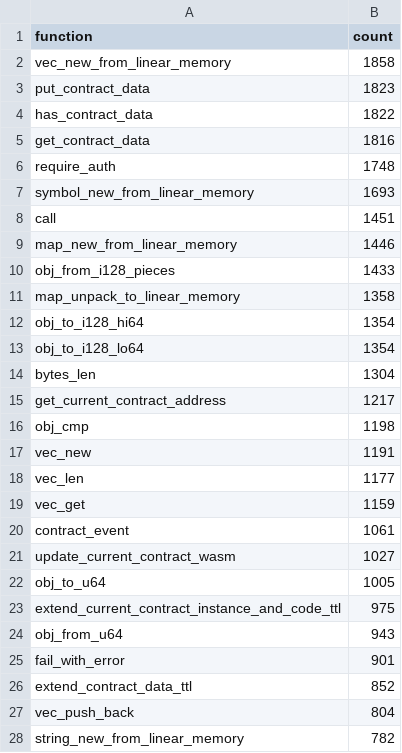
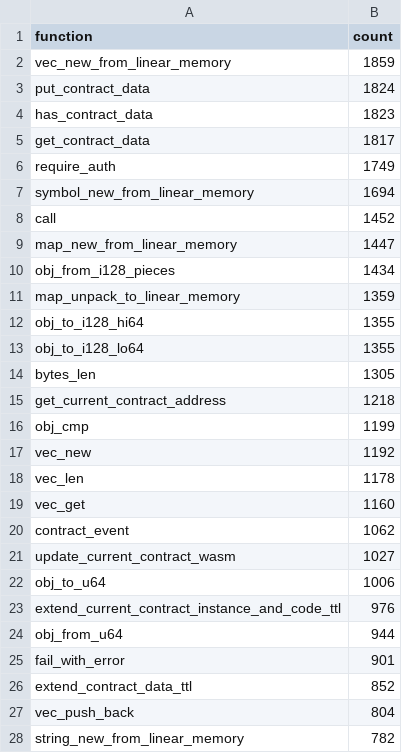
Before and after one commit to stellar-experimental/contract-wasms, a CSV file: analysis/host-functions-imported.csv, drawn as a sheet; only a part is shown; the diff covers the shown part only.

```diff
--- a/analysis/host-functions-imported.csv
+++ b/analysis/host-functions-imported.csv
@@ -1,25 +1,25 @@
 function,count
-vec_new_from_linear_memory,1858
-put_contract_data,1823
-has_contract_data,1822
-get_contract_data,1816
-require_auth,1748
-symbol_new_from_linear_memory,1693
-call,1451
-map_new_from_linear_memory,1446
-obj_from_i128_pieces,1433
-map_unpack_to_linear_memory,1358
-obj_to_i128_hi64,1354
-obj_to_i128_lo64,1354
-bytes_len,1304
-get_current_contract_address,1217
-obj_cmp,1198
-vec_new,1191
-vec_len,1177
-vec_get,1159
-contract_event,1061
+vec_new_from_linear_memory,1859
+put_contract_data,1824
+has_contract_data,1823
+get_contract_data,1817
+require_auth,1749
+symbol_new_from_linear_memory,1694
+call,1452
+map_new_from_linear_memory,1447
+obj_from_i128_pieces,1434
+map_unpack_to_linear_memory,1359
+obj_to_i128_hi64,1355
+obj_to_i128_lo64,1355
+bytes_len,1305
+get_current_contract_address,1218
+obj_cmp,1199
+vec_new,1192
+vec_len,1178
+vec_get,1160
+contract_event,1062
 update_current_contract_wasm,1027
-obj_to_u64,1005
-extend_current_contract_instance_and_code_ttl,975
-obj_from_u64,943
+obj_to_u64,1006
+extend_current_contract_instance_and_code_ttl,976
+obj_from_u64,944
 fail_with_error,901
```
Also changed, not shown: 5 added rows, 5 removed rows and 20 edited cells elsewhere in this file, analysis/dupe-code.csv, analysis/dupe-sections.csv, 12 other files.
